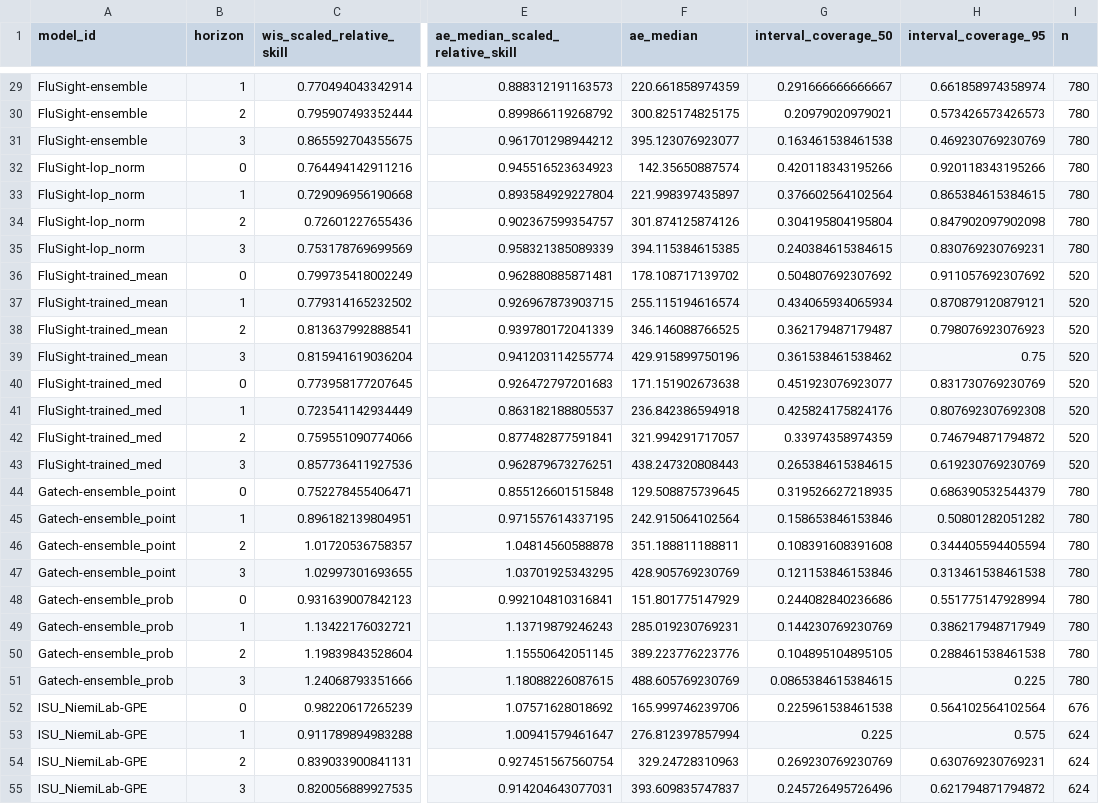
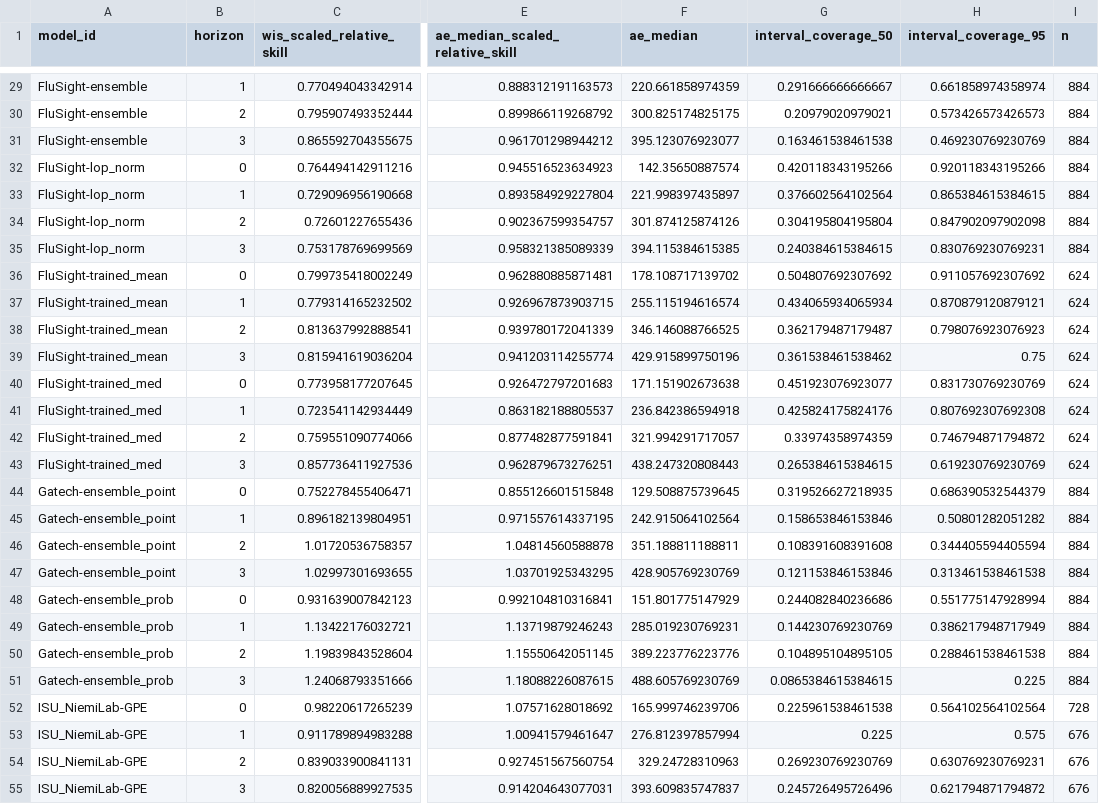
Before and after one commit to reichlab/flusight-dashboard-staging, a CSV file: scores/wk inc flu hosp/Full season/horizon/scores.csv, drawn as a sheet; only a part is shown, gaps mark what is left out; the diff covers the shown part only; the diff names each change by its address in the sheet, - before the commit and + after, or states it on an @@ line.

```diff
--- a/scores/wk inc flu hosp/Full season/horizon/scores.csv
+++ b/scores/wk inc flu hosp/Full season/horizon/scores.csv
-I29:I35 (n): 780
+I29:I35 (n): 884
-I36:I43 (n): 520
+I36:I43 (n): 624
-I44:I51 (n): 780
+I44:I51 (n): 884
-I52 (n): 676
+I52 (n): 728
-I53:I55 (n): 624
+I53:I55 (n): 676
```
Also changed, not shown: 147 edited cells elsewhere in this file, scores/wk inc flu hosp/Full season/location/scores.csv, scores/wk inc flu hosp/Full season/scores.csv, 5 other files.
